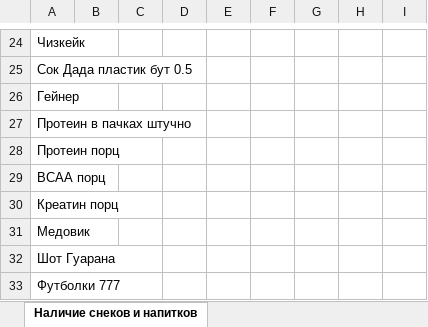
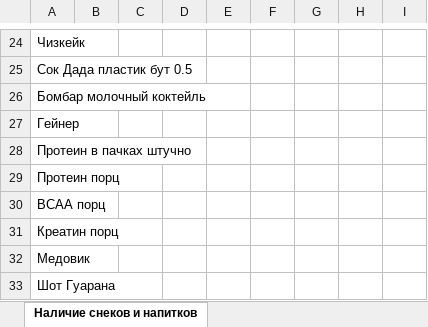
Before and after one commit to DanzanSh/snack-report, an Excel workbook: config/template.xlsx, sheet Наличие снеков и напитков, drawn as a sheet; only a part is shown, gaps mark what is left out; the shorter side is filled out with more unchanged rows; values as stored, in another font and other column widths than the file's, no borders; conditional formats not drawn; the diff names each change by its address in the sheet, - before the commit and + after, or states it on an @@ line.

```diff
--- a/config/template.xlsx (sheet Наличие снеков и напитков)
+++ b/config/template.xlsx (sheet Наличие снеков и напитков)
+row 26: Бомбар молочный коктейль
```
Also changed, not shown: 8 other files.
